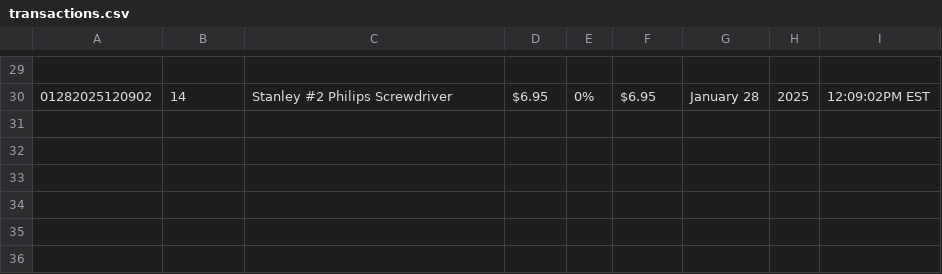
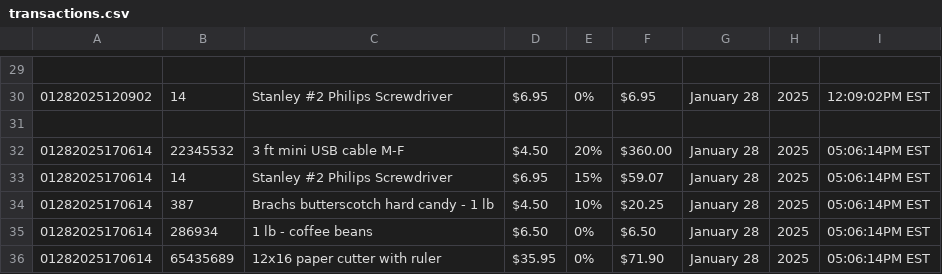
Before and after one commit to MarkL-UCF/CNT4714-P1, a CSV file: transactions.csv, drawn as a sheet; only a part is shown, gaps mark what is left out.

Commit message:
Another transaction

```diff
--- a/transactions.csv
+++ b/transactions.csv
@@ -30 +30,7 @@
 01282025120902, 14, "Stanley #2 Philips Screwdriver", $6.95, 0%, $6.95, January 28, 2025, 12:09:02PM EST
+
+01282025170614, 22345532, "3 ft mini USB cable M-F", $4.50, 20%, $360.00, January 28, 2025, 05:06:14PM EST
+01282025170614, 14, "Stanley #2 Philips Screwdriver", $6.95, 15%, $59.07, January 28, 2025, 05:06:14PM EST
+01282025170614, 387, "Brachs butterscotch hard candy - 1 lb", $4.50, 10%, $20.25, January 28, 2025, 05:06:14PM EST
+01282025170614, 286934, "1 lb - coffee beans", $6.50, 0%, $6.50, January 28, 2025, 05:06:14PM EST
+01282025170614, 65435689, "12x16 paper cutter with ruler", $35.95, 0%, $71.90, January 28, 2025, 05:06:14PM EST
```
